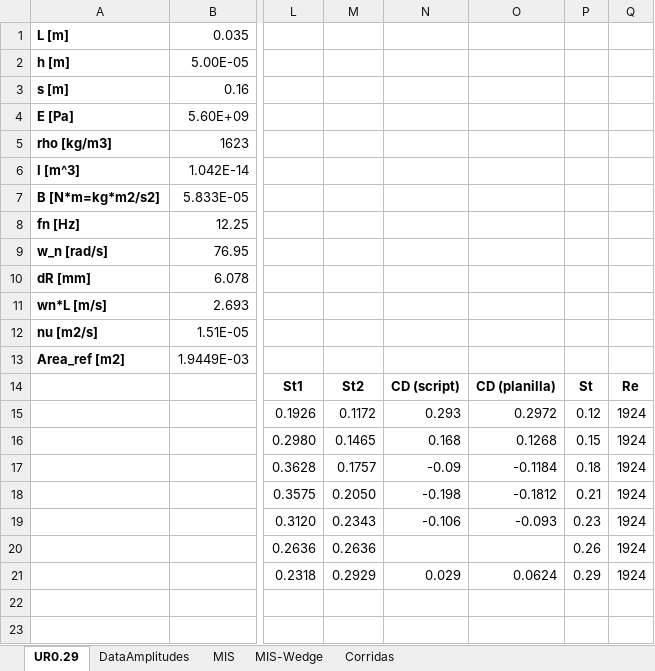
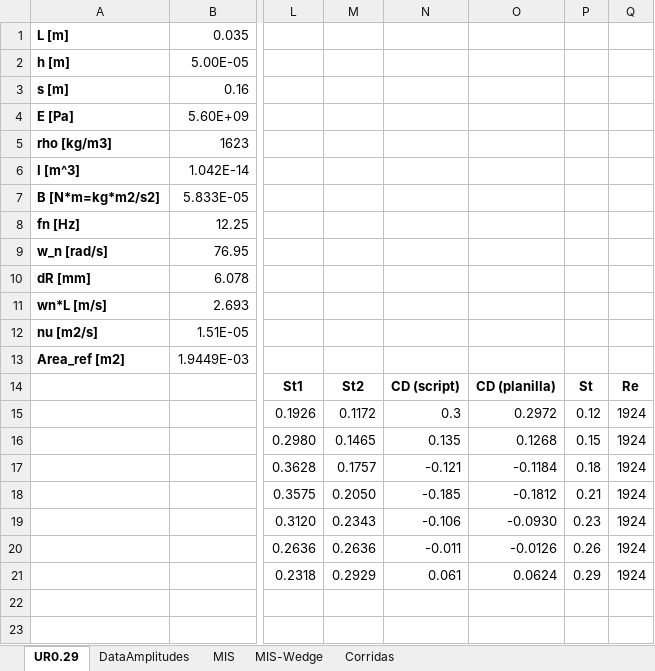
Before and after one commit to AndresPedemonteFIUBA/alaBatiente, an Excel workbook: Resultados/Resultados.xlsx, sheet UR0.29, drawn as a sheet; only a part is shown, gaps mark what is left out; values as stored, in another font and other column widths than the file's, no borders; charts and pictures not drawn; the diff names each change by its address in the sheet, - before the commit and + after, or states it on an @@ line.

```diff
--- a/Resultados/Resultados.xlsx (sheet UR0.29)
+++ b/Resultados/Resultados.xlsx (sheet UR0.29)
-N15: 0.293
+N15: 0.3
-N16: 0.168
+N16: 0.135
-N17: -0.09
+N17: -0.121
-N18: -0.198
+N18: -0.185
-O19: -0.093
+O19: -0.0930
-N20: (empty)
+N20: -0.011
-O20: (empty)
+O20: -0.0126
-N21: 0.029
+N21: 0.061
```
Also changed, not shown: charts or pictures, 4 other files.
